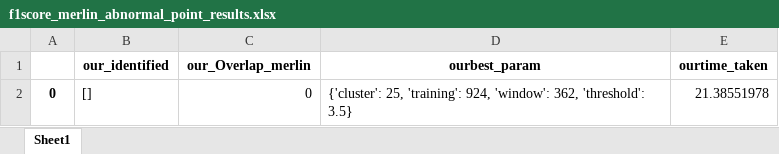
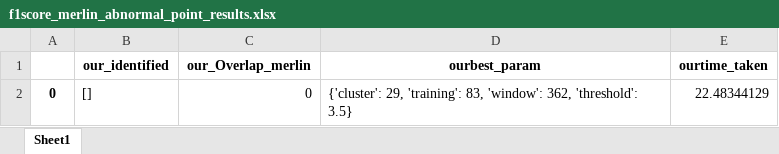
Before and after one commit to kndbvortex/anomaly-detection-in-data-stream, an Excel workbook: f1score_merlin_abnormal_point_results.xlsx, sheet Sheet1, drawn as a sheet; values as stored, in another font and other column widths than the file's, no borders; the diff names each change by its address in the sheet, - before the commit and + after, or states it on an @@ line.

```diff
--- a/f1score_merlin_abnormal_point_results.xlsx (sheet Sheet1)
+++ b/f1score_merlin_abnormal_point_results.xlsx (sheet Sheet1)
-D2 (ourbest_param): {'cluster': 25, 'training': 924, 'window': 362,…
+D2 (ourbest_param): {'cluster': 29, 'training': 83, 'window': 362,…
-E2 (ourtime_taken): 21.38551978
+E2 (ourtime_taken): 22.48344129
```
Also changed, not shown: f1score_nab_abnormal_point_results.xlsx, result/f1score_merlin_our_abnormal_point_univariate.xlsx, 6 other files.
